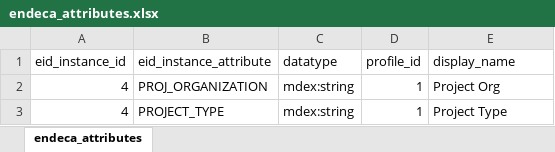
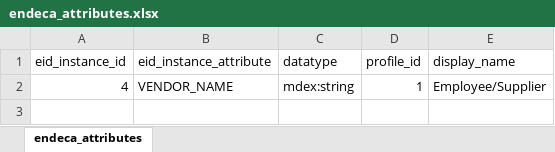
Before and after one commit to ultra-mk/endeca_development_assistance_kit, an Excel workbook: endeca_attributes.xlsx, sheet endeca_attributes, drawn as a sheet; values as stored, in another font and other column widths than the file's, no borders; removed rows and columns are numbered as before the commit, all else as after; the diff names each change by its address in the sheet, - before the commit and + after, or states it on an @@ line.

```diff
--- a/endeca_attributes.xlsx (sheet endeca_attributes)
+++ b/endeca_attributes.xlsx (sheet endeca_attributes)
-row 2: 4 | PROJ_ORGANIZATION | mdex:string | 1 | Project Org
-B2 (eid_instance_attribute): PROJECT_TYPE
+B2 (eid_instance_attribute): VENDOR_NAME
-E2 (display_name): Project Type
+E2 (display_name): Employee/Supplier
```
Also changed, not shown: 6 other files.
